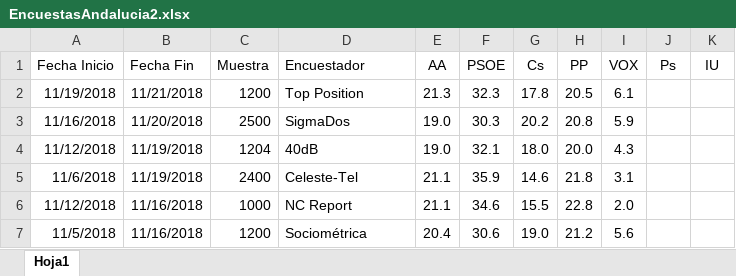
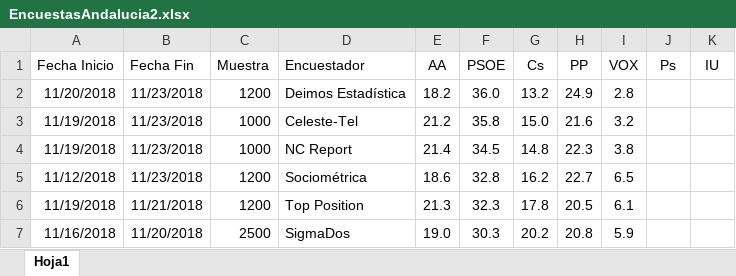
Before and after one commit to ChusCarro/1datomas, an Excel workbook: Andalucia18-2D/EncuestasAndalucia2.xlsx, sheet Hoja1, drawn as a sheet; only a part is shown; the shorter side is filled out with more unchanged rows; values as stored, in another font and other column widths than the file's, no borders; the diff names each change by its address in the sheet, - before the commit and + after, or states it on an @@ line.

```diff
--- a/Andalucia18-2D/EncuestasAndalucia2.xlsx (sheet Hoja1)
+++ b/Andalucia18-2D/EncuestasAndalucia2.xlsx (sheet Hoja1)
+row 2: 11/20/2018 | 11/23/2018 | 1200 | Deimos Estadística | 18.2 | 36.0 | 13.2 | 24.9 | 2.8
+row 3: 11/19/2018 | 11/23/2018 | 1000 | Celeste-Tel | 21.2 | 35.8 | 15.0 | 21.6 | 3.2
+row 4: 11/19/2018 | 11/23/2018 | 1000 | NC Report | 21.4 | 34.5 | 14.8 | 22.3 | 3.8
+row 5: 11/12/2018 | 11/23/2018 | 1200 | Sociométrica | 18.6 | 32.8 | 16.2 | 22.7 | 6.5
```
Also changed, not shown: 8 other files.
